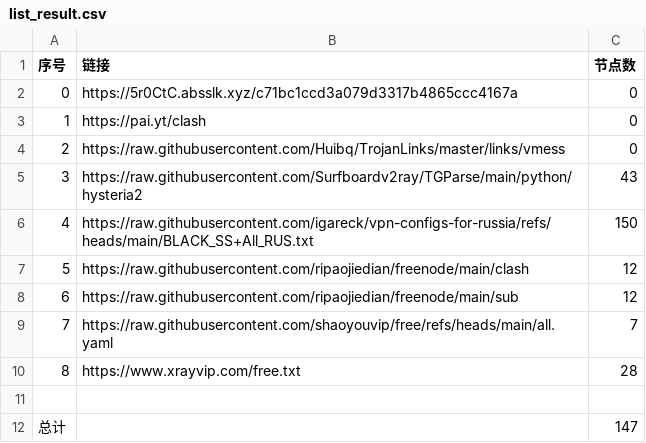
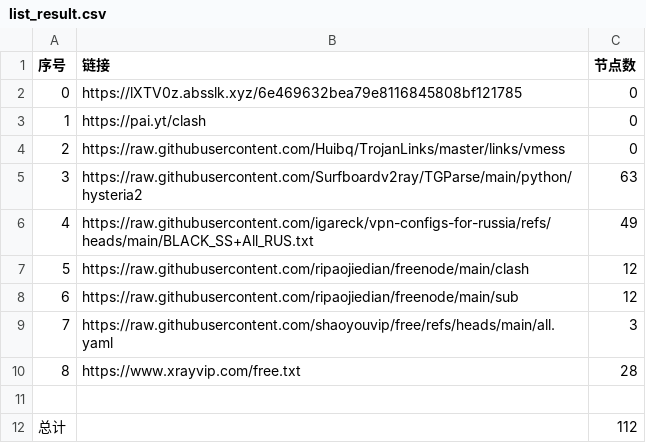
Before and after one commit to ya980/glasspanelfree, a CSV file: list_result.csv, drawn as a sheet.

```diff
--- a/list_result.csv
+++ b/list_result.csv
@@ -1,12 +1,12 @@
 序号,链接,节点数
-0,https://5r0CtC.absslk.xyz/c71bc1ccd3a079d3317b4865ccc4167a,0
+0,https://lXTV0z.absslk.xyz/6e469632bea79e8116845808bf121785,0
 1,https://pai.yt/clash,0
 2,https://raw.githubusercontent.com/Huibq/TrojanLinks/master/links/vmess,0
-3,https://raw.githubusercontent.com/Surfboardv2ray/TGParse/main/python/hysteria2,43
-4,https://raw.githubusercontent.com/igareck/vpn-configs-for-russia/refs/heads/main/BLACK_SS+All_RUS.txt,150
+3,https://raw.githubusercontent.com/Surfboardv2ray/TGParse/main/python/hysteria2,63
+4,https://raw.githubusercontent.com/igareck/vpn-configs-for-russia/refs/heads/main/BLACK_SS+All_RUS.txt,49
 5,https://raw.githubusercontent.com/ripaojiedian/freenode/main/clash,12
 6,https://raw.githubusercontent.com/ripaojiedian/freenode/main/sub,12
-7,https://raw.githubusercontent.com/shaoyouvip/free/refs/heads/main/all.yaml,7
+7,https://raw.githubusercontent.com/shaoyouvip/free/refs/heads/main/all.yaml,3
 8,https://www.xrayvip.com/free.txt,28
 
-总计,,147
+总计,,112
```
Also changed, not shown: 22 other files.
